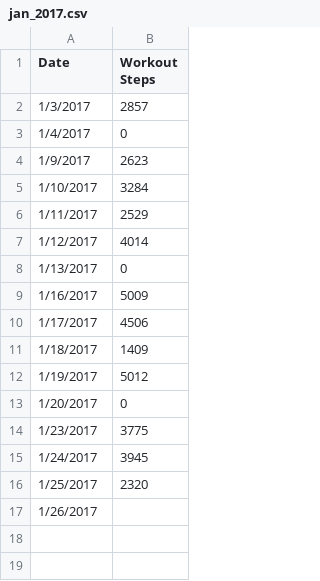
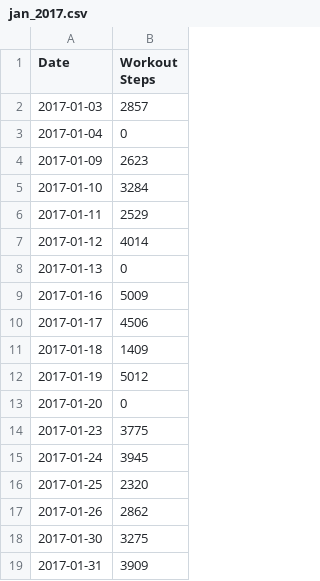
Before and after one commit to lbutlr093/fitbit-data-analysis, a CSV file: other_data/jan_2017.csv, drawn as a sheet.

```diff
--- a/other_data/jan_2017.csv
+++ b/other_data/jan_2017.csv
@@ -1,17 +1,19 @@
 Date,Workout Steps
-1/3/2017,2857
-1/4/2017,0
-1/9/2017,2623
-1/10/2017,3284
-1/11/2017,2529
-1/12/2017,4014
-1/13/2017,0
-1/16/2017,5009
-1/17/2017,4506
-1/18/2017,1409
-1/19/2017,5012
-1/20/2017,0
-1/23/2017,3775
-1/24/2017,3945
-1/25/2017,2320
-1/26/2017,
+2017-01-03,2857
+2017-01-04,0
+2017-01-09,2623
+2017-01-10,3284
+2017-01-11,2529
+2017-01-12,4014
+2017-01-13,0
+2017-01-16,5009
+2017-01-17,4506
+2017-01-18,1409
+2017-01-19,5012
+2017-01-20,0
+2017-01-23,3775
+2017-01-24,3945
+2017-01-25,2320
+2017-01-26,2862
+2017-01-30,3275
+2017-01-31,3909
```
Also changed, not shown: other_data/jan_2016.csv, 3 other files.
